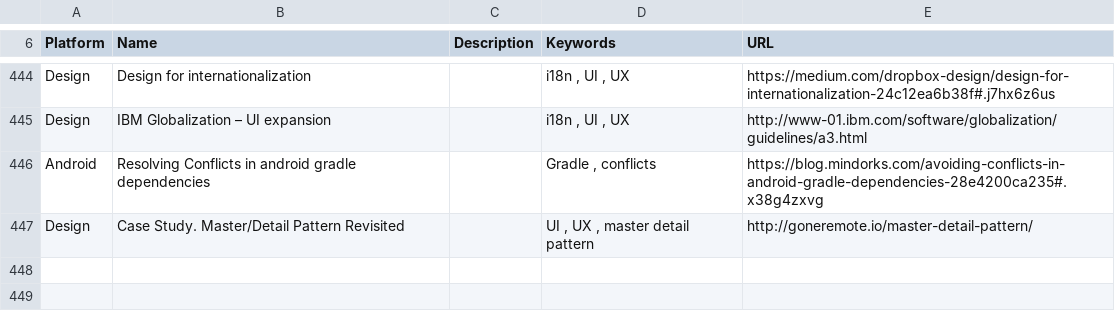
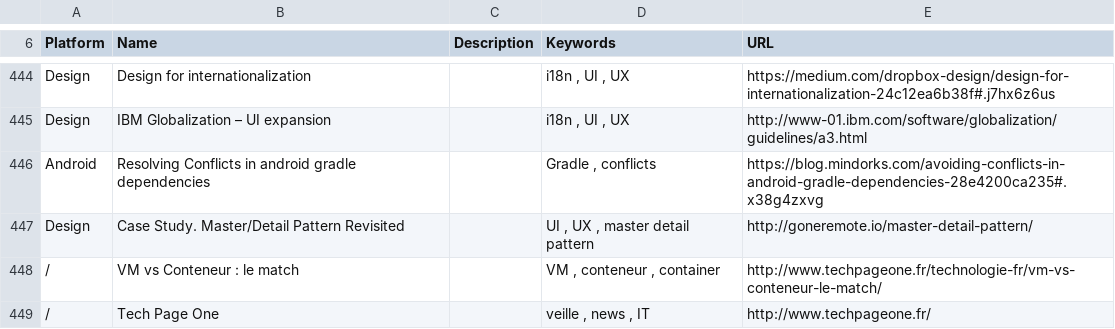
Before and after one commit to vaginessa/Tips-n-tools, a CSV file: webz/Tips-n-tools_WebLinks.csv, drawn as a sheet; only a part is shown, gaps mark what is left out.

```diff
--- a/webz/Tips-n-tools_WebLinks.csv
+++ b/webz/Tips-n-tools_WebLinks.csv
@@ -453 +453,3 @@ Android;Resolving Conflicts in android gradle dependencies;;Gradle , conflicts;h
 Design;Case Study. Master/Detail Pattern Revisited;;UI , UX , master detail pattern;http://goneremote.io/master-detail-pattern/
+/;VM vs Conteneur : le match;;VM , conteneur , container;http://www.techpageone.fr/technologie-fr/vm-vs-conteneur-le-match/
+/;Tech Page One;;veille , news , IT;http://www.techpageone.fr/
```
Also changed, not shown: toolz/Tips-n-tools_Tools.csv, 4 other files.
